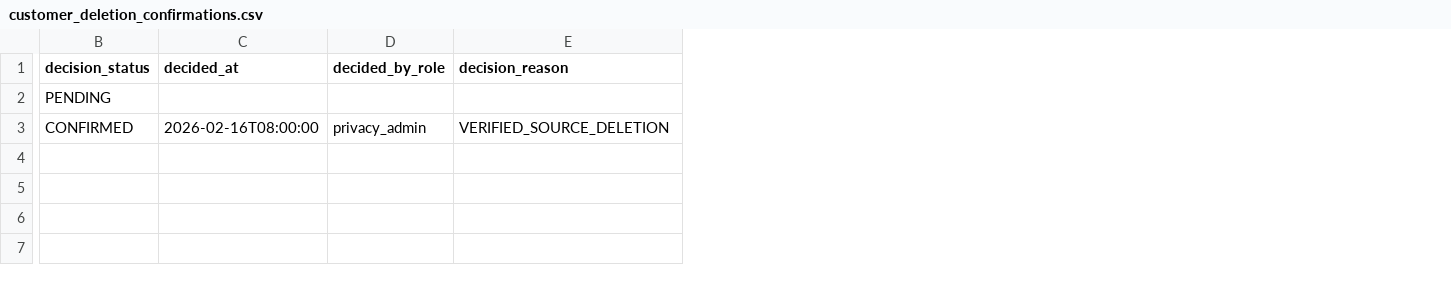
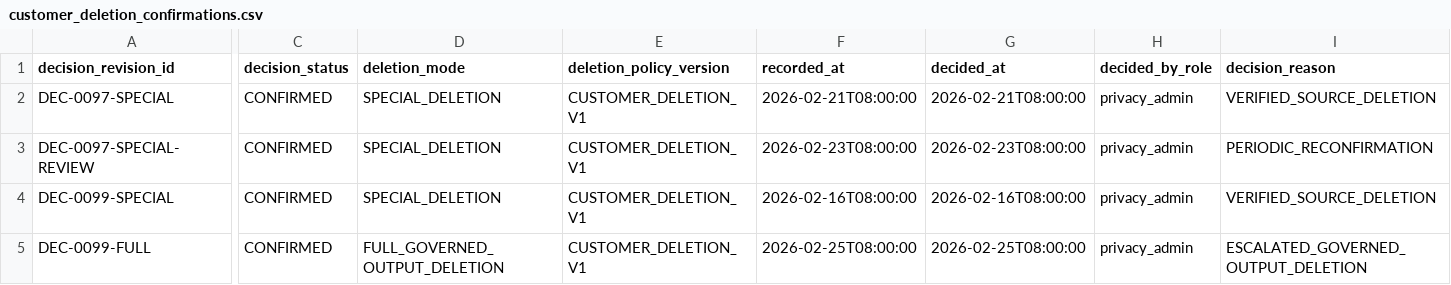
Before and after one commit to MiguelElGallo/bricksgdpr-publi, a CSV file: tutorial/lesson/project/seeds/customer_deletion_confirmations.csv, drawn as a sheet; only a part is shown, gaps mark what is left out; addresses are those after the commit; rows hold the shown columns only; the diff names each change by its address in the sheet, - before the commit and + after, or states it on an @@ line.

Commit message:
Sync browser deletion mode tutorial

```diff
--- a/tutorial/lesson/project/seeds/customer_deletion_confirmations.csv
+++ b/tutorial/lesson/project/seeds/customer_deletion_confirmations.csv
+column A (decision_revision_id), row 2: DEC-0097-SPECIAL; row 4: DEC-0099-SPECIAL
+column D (deletion_mode), row 2: SPECIAL_DELETION; row 4: SPECIAL_DELETION
+column E (deletion_policy_version), row 2: CUSTOMER_DELETION_V1; row 4: CUSTOMER_DELETION_V1
+column F (recorded_at), row 2: 2026-02-21T08:00:00; row 4: 2026-02-16T08:00:00
-C2 (decision_status): PENDING
+C2 (decision_status): CONFIRMED
-G2 (decided_at): (empty)
+G2 (decided_at): 2026-02-21T08:00:00
-H2 (decided_by_role): (empty)
+H2 (decided_by_role): privacy_admin
-I2 (decision_reason): (empty)
+I2 (decision_reason): VERIFIED_SOURCE_DELETION
+row 3: DEC-0097-SPECIAL-REVIEW | CONFIRMED | SPECIAL_DELETION | CUSTOMER_DELETION_V1 | 2026-02-23T08:00:00 | 2026-02-23T08:00:00 | privacy_admin | PERIODIC_RECONFIRMATION
+row 5: DEC-0099-FULL | CONFIRMED | FULL_GOVERNED_OUTPUT_DELETION | CUSTOMER_DELETION_V1 | 2026-02-25T08:00:00 | 2026-02-25T08:00:00 | privacy_admin | ESCALATED_GOVERNED_OUTPUT_DELETION
```
Also changed, not shown: 19 other files.
